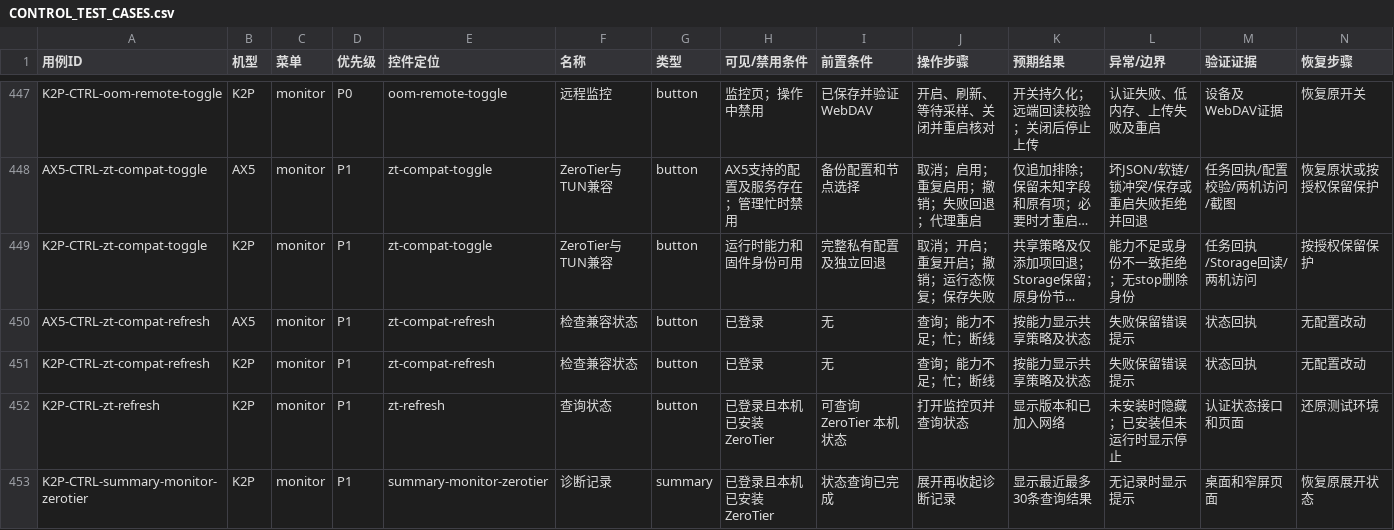
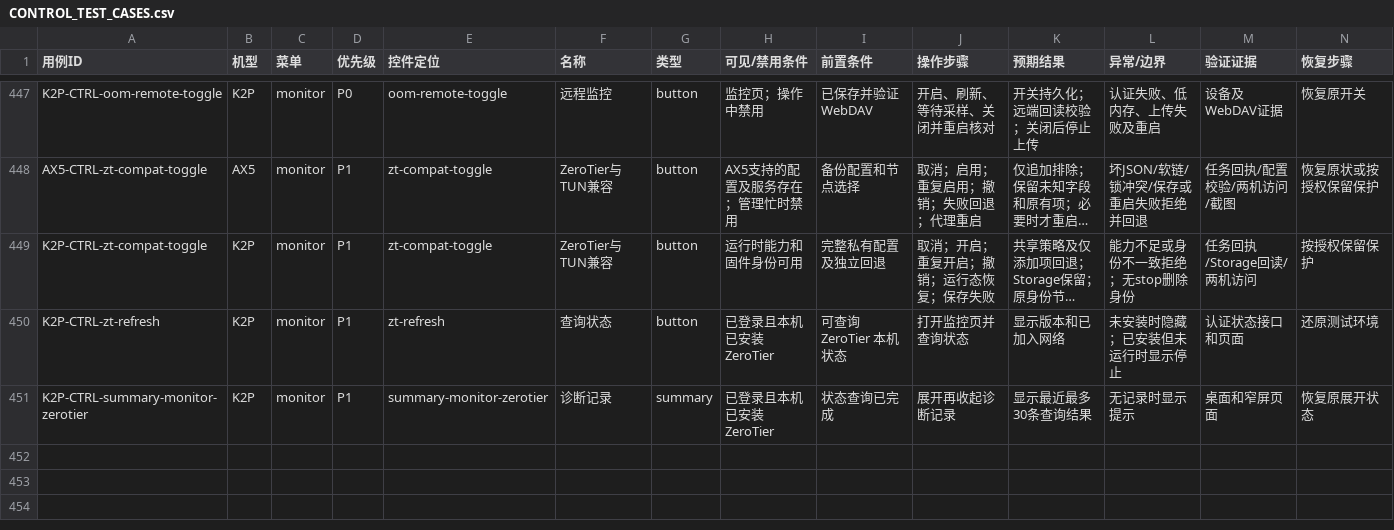
Before and after one commit to wcbspp/ShellCrash-Router-Panel, a CSV file: docs/CONTROL_TEST_CASES.csv, drawn as a sheet; only a part is shown, gaps mark what is left out; long unchanged cells end in …; the diff names each change by its address in the sheet, - before the commit and + after, or states it on an @@ line.

```diff
--- a/docs/CONTROL_TEST_CASES.csv
+++ b/docs/CONTROL_TEST_CASES.csv
-row 450: AX5-CTRL-zt-compat-refresh | AX5 | monitor | P1 | zt-compat-refresh | 检查兼容状态 | button | 已登录 | 无 | 查询；能力不足；忙；断线 | 按能力显示共享策略及状态 | 失败保留错误提示 | 状态回执 | 无配置改动
-row 451: K2P-CTRL-zt-compat-refresh | K2P | monitor | P1 | zt-compat-refresh | 检查兼容状态 | button | 已登录 | 无 | 查询；能力不足；忙；断线 | 按能力显示共享策略及状态 | 失败保留错误提示 | 状态回执 | 无配置改动
```
Also changed, not shown: docs/CONTROL_TEST_RESULTS.csv, 11 other files.
